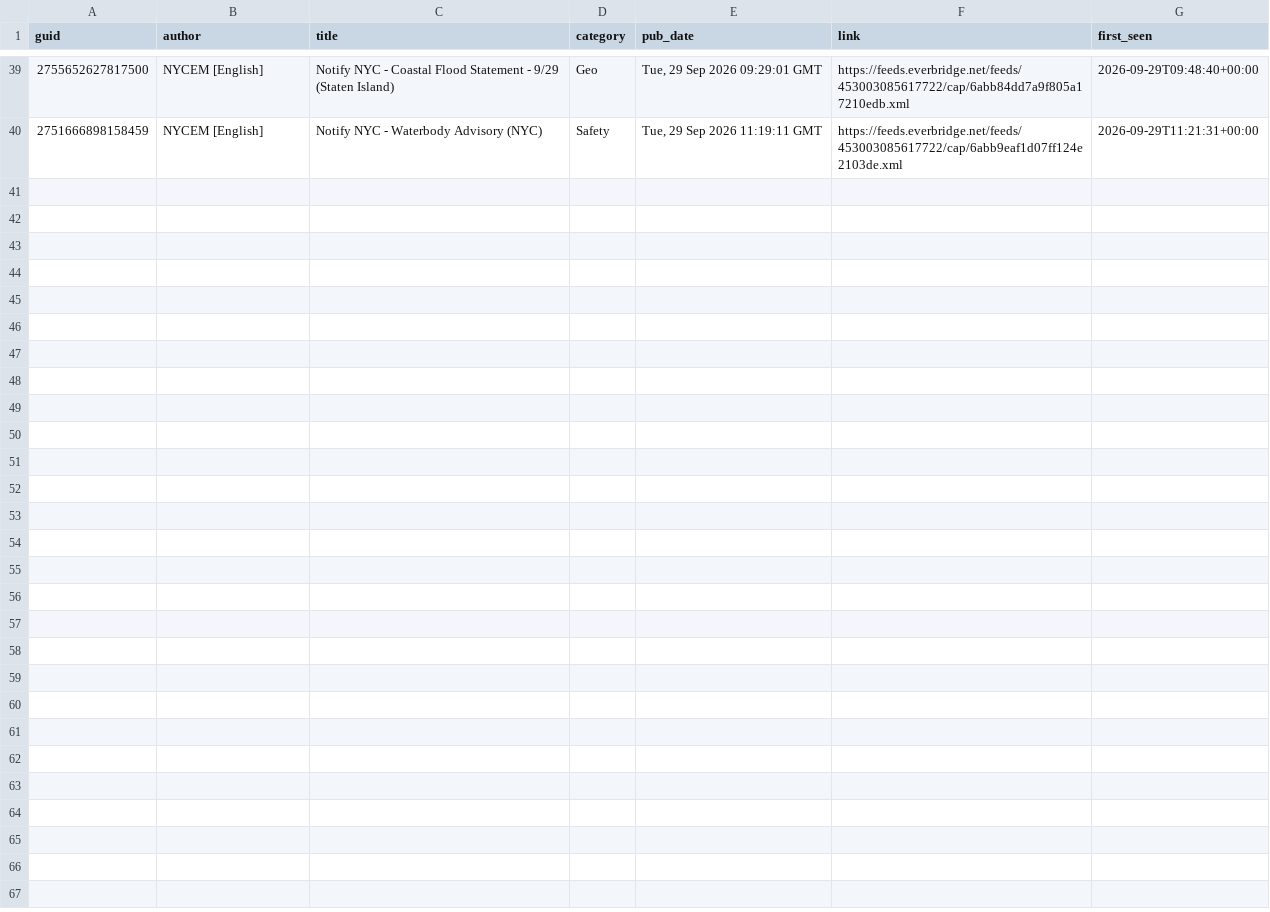
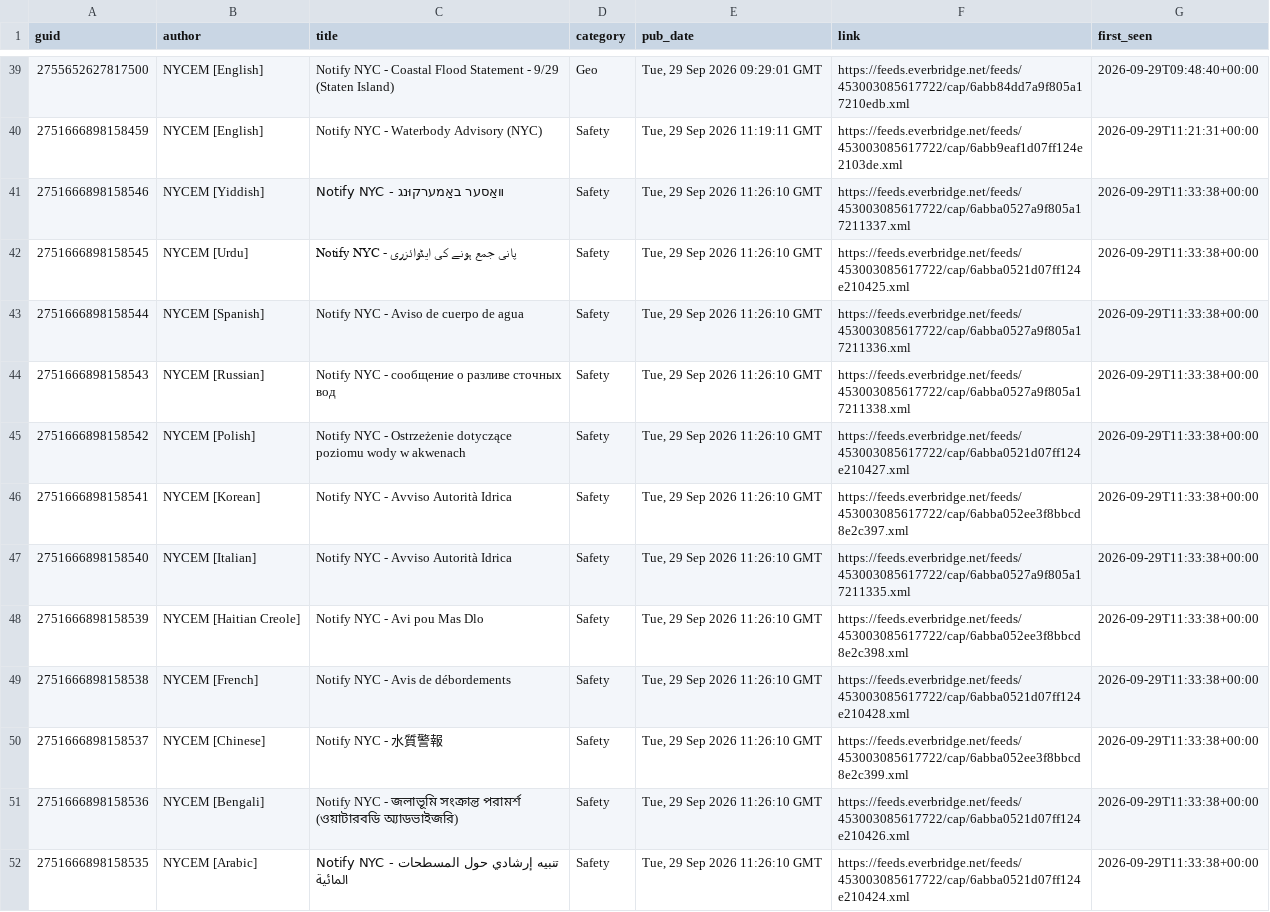
Before and after one commit to BetaNYC/q-map, a CSV file: data/archive/alerts/items.csv, drawn as a sheet; only a part is shown, gaps mark what is left out.

```diff
--- a/data/archive/alerts/items.csv
+++ b/data/archive/alerts/items.csv
@@ -40 +40,13 @@ guid,author,title,category,pub_date,link,first_seen
 2751666898158459,NYCEM [English],Notify NYC - Waterbody Advisory (NYC),Safety,"Tue, 29 Sep 2026 11:19:11 GMT",https://feeds.everbridge.net/feeds/453003085617722/cap/6abb9eaf1d07ff124e2103de.xml,2026-09-29T11:21:31+00:00
+2751666898158546,NYCEM [Yiddish],Notify NYC - װאַסער באַמערקוּנג,Safety,"Tue, 29 Sep 2026 11:26:10 GMT",https://feeds.everbridge.net/feeds/453003085617722/cap/6abba0527a9f805a17211337.xml,2026-09-29T11:33:38+00:00
+2751666898158545,NYCEM [Urdu],Notify NYC - پانی جمع ہونے کی ایڈوائزری,Safety,"Tue, 29 Sep 2026 11:26:10 GMT",https://feeds.everbridge.net/feeds/453003085617722/cap/6abba0521d07ff124e210425.xml,2026-09-29T11:33:38+00:00
+2751666898158544,NYCEM [Spanish],Notify NYC - Aviso de cuerpo de agua,Safety,"Tue, 29 Sep 2026 11:26:10 GMT",https://feeds.everbridge.net/feeds/453003085617722/cap/6abba0527a9f805a17211336.xml,2026-09-29T11:33:38+00:00
+2751666898158543,NYCEM [Russian],Notify NYC - сообщение о разливе сточных вод,Safety,"Tue, 29 Sep 2026 11:26:10 GMT",https://feeds.everbridge.net/feeds/453003085617722/cap/6abba0527a9f805a17211338.xml,2026-09-29T11:33:38+00:00
+2751666898158542,NYCEM [Polish],Notify NYC - Ostrzeżenie dotyczące poziomu wody w akwenach,Safety,"Tue, 29 Sep 2026 11:26:10 GMT",https://feeds.everbridge.net/feeds/453003085617722/cap/6abba0521d07ff124e210427.xml,2026-09-29T11:33:38+00:00
+2751666898158541,NYCEM [Korean],Notify NYC - Avviso Autorità Idrica,Safety,"Tue, 29 Sep 2026 11:26:10 GMT",https://feeds.everbridge.net/feeds/453003085617722/cap/6abba052ee3f8bbcd8e2c397.xml,2026-09-29T11:33:38+00:00
+2751666898158540,NYCEM [Italian],Notify NYC - Avviso Autorità Idrica,Safety,"Tue, 29 Sep 2026 11:26:10 GMT",https://feeds.everbridge.net/feeds/453003085617722/cap/6abba0527a9f805a17211335.xml,2026-09-29T11:33:38+00:00
+2751666898158539,NYCEM [Haitian Creole],Notify NYC - Avi pou Mas Dlo,Safety,"Tue, 29 Sep 2026 11:26:10 GMT",https://feeds.everbridge.net/feeds/453003085617722/cap/6abba052ee3f8bbcd8e2c398.xml,2026-09-29T11:33:38+00:00
+2751666898158538,NYCEM [French],Notify NYC - Avis de débordements,Safety,"Tue, 29 Sep 2026 11:26:10 GMT",https://feeds.everbridge.net/feeds/453003085617722/cap/6abba0521d07ff124e210428.xml,2026-09-29T11:33:38+00:00
+2751666898158537,NYCEM [Chinese],Notify NYC - 水質警報,Safety,"Tue, 29 Sep 2026 11:26:10 GMT",https://feeds.everbridge.net/feeds/453003085617722/cap/6abba052ee3f8bbcd8e2c399.xml,2026-09-29T11:33:38+00:00
+2751666898158536,NYCEM [Bengali],Notify NYC - জলাভূমি সংক্রান্ত পরামর্শ (ওয়াটারবডি অ্যাডভাইজরি),Safety,"Tue, 29 Sep 2026 11:26:10 GMT",https://feeds.everbridge.net/feeds/453003085617722/cap/6abba0521d07ff124e210426.xml,2026-09-29T11:33:38+00:00
+2751666898158535,NYCEM [Arabic],Notify NYC  - تنبيه إرشادي حول المسطحات المائية,Safety,"Tue, 29 Sep 2026 11:26:10 GMT",https://feeds.everbridge.net/feeds/453003085617722/cap/6abba0521d07ff124e210424.xml,2026-09-29T11:33:38+00:00
```
Also changed, not shown: 1 other file.
